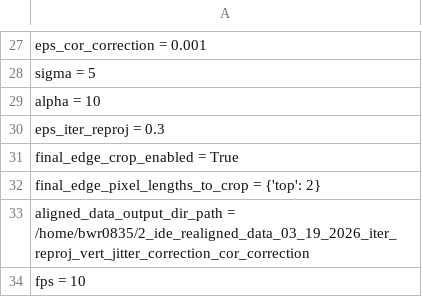
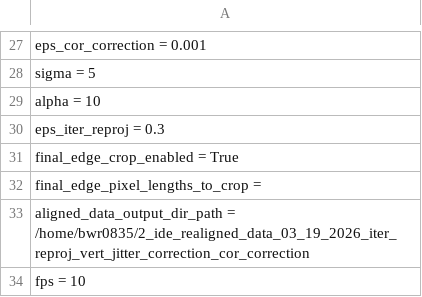
Before and after one commit to bwr0835/XRF_tomography, a CSV file: 3D/2_ide_preprocessing_inputs.csv, drawn as a sheet; only a part is shown, gaps mark what is left out.

```diff
--- a/3D/2_ide_preprocessing_inputs.csv
+++ b/3D/2_ide_preprocessing_inputs.csv
@@ -31,3 +31,3 @@ eps_iter_reproj = 0.3
 final_edge_crop_enabled = True
-final_edge_pixel_lengths_to_crop = {'top': 2}
+final_edge_pixel_lengths_to_crop =
 aligned_data_output_dir_path = /home/bwr0835/2_ide_realigned_data_03_19_2026_iter_reproj_vert_jitter_correction_cor_correction
```
Also changed, not shown: 1 other file.
